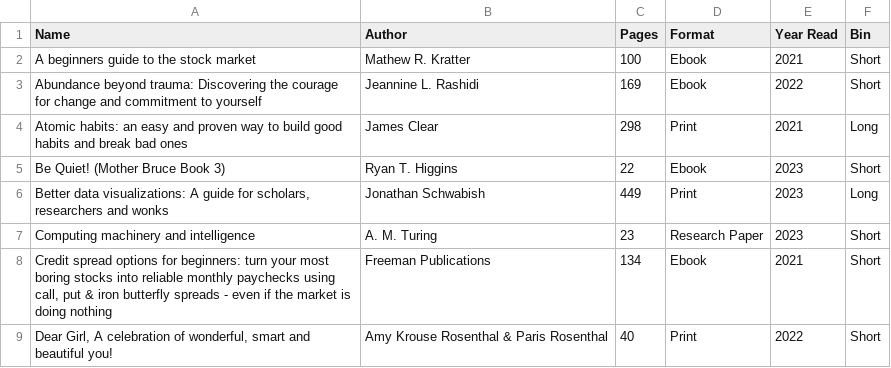
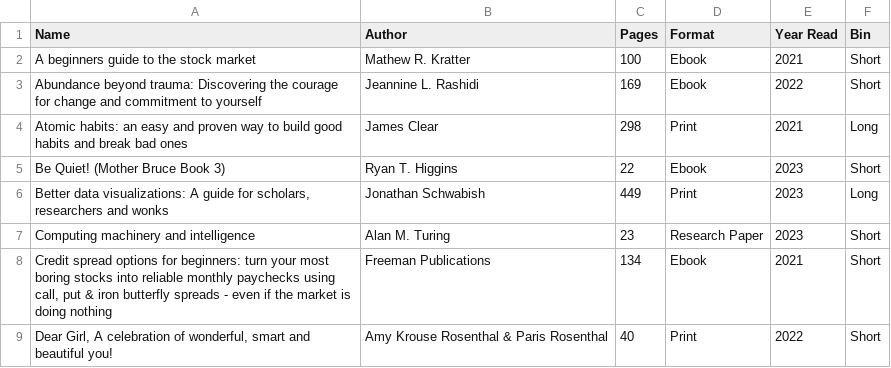
Before and after one commit to Sonya-7/PersonalReadingTrends, a CSV file: reading_list.csv, drawn as a sheet; only a part is shown.

Commit message:
Update reading_list.csv

```diff
--- a/reading_list.csv
+++ b/reading_list.csv
@@ -6,3 +6,3 @@ Be Quiet! (Mother Bruce Book 3),Ryan T. Higgins,22,Ebook,2023,Short
 "Better data visualizations: A guide for scholars, researchers and wonks",Jonathan Schwabish,449,Print,2023,Long
-Computing machinery and intelligence,A. M. Turing,23,Research Paper,2023,Short
+Computing machinery and intelligence,Alan M. Turing,23,Research Paper,2023,Short
 "Credit spread options for beginners: turn your most boring stocks into reliable monthly paychecks using call, put & iron butterfly spreads - even if the market is doing nothing",Freeman Publications,134,Ebook,2021,Short
```
